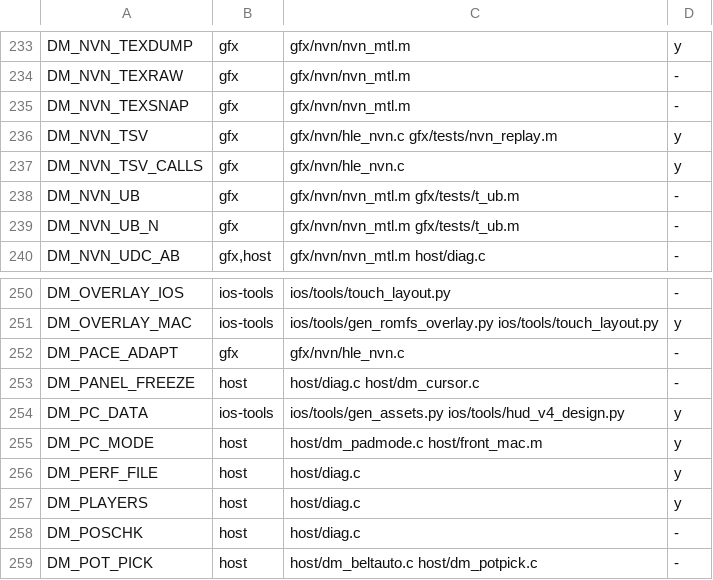
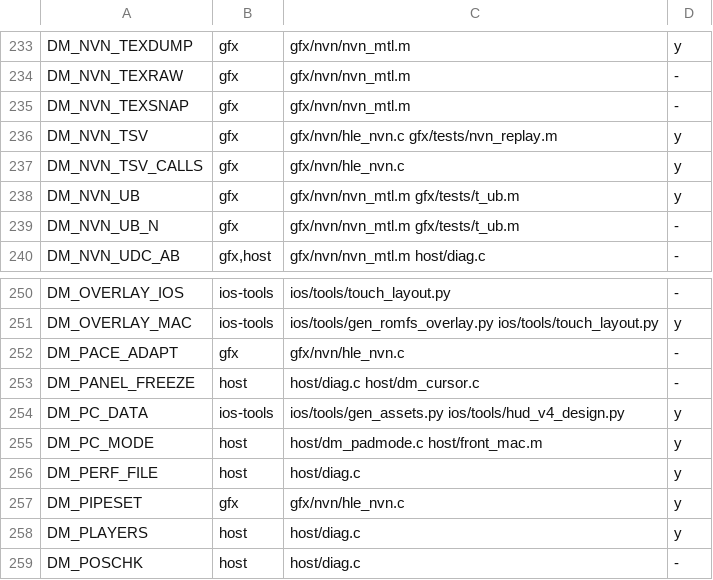
Before and after one commit to PowerBeef/d2r-metal, a TSV file: dm/switches.tsv, drawn as a sheet; only a part is shown, gaps mark what is left out; the shorter side is filled out with more unchanged rows.

```diff
--- a/dm/switches.tsv
+++ b/dm/switches.tsv
@@ -237,3 +237,3 @@ DM_NVN_TSV	gfx	gfx/nvn/hle_nvn.c gfx/tests/nvn_replay.m	y
 DM_NVN_TSV_CALLS	gfx	gfx/nvn/hle_nvn.c	y
-DM_NVN_UB	gfx	gfx/nvn/nvn_mtl.m gfx/tests/t_ub.m	-
+DM_NVN_UB	gfx	gfx/nvn/nvn_mtl.m gfx/tests/t_ub.m	y
 DM_NVN_UB_N	gfx	gfx/nvn/nvn_mtl.m gfx/tests/t_ub.m	-
@@ -256,2 +256,3 @@ DM_PC_MODE	host	host/dm_padmode.c host/front_mac.m	y
 DM_PERF_FILE	host	host/diag.c	y
+DM_PIPESET	gfx	gfx/nvn/hle_nvn.c	y
 DM_PLAYERS	host	host/diag.c	y
```
Also changed, not shown: 19 other files.
